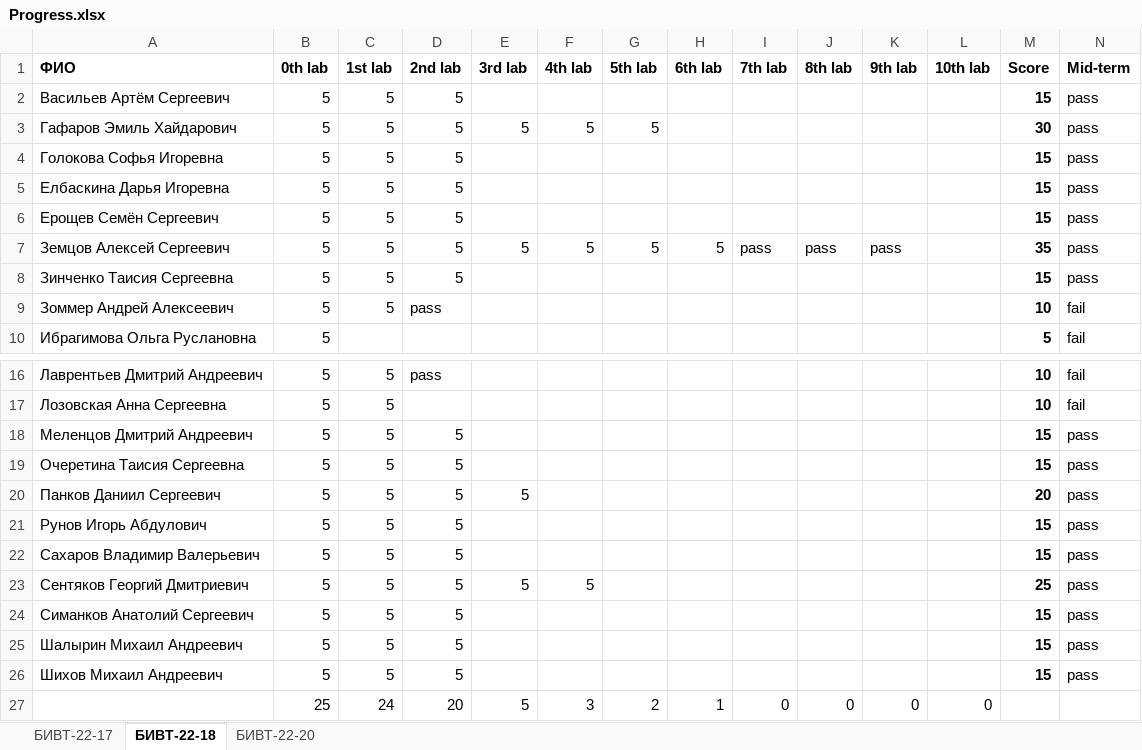
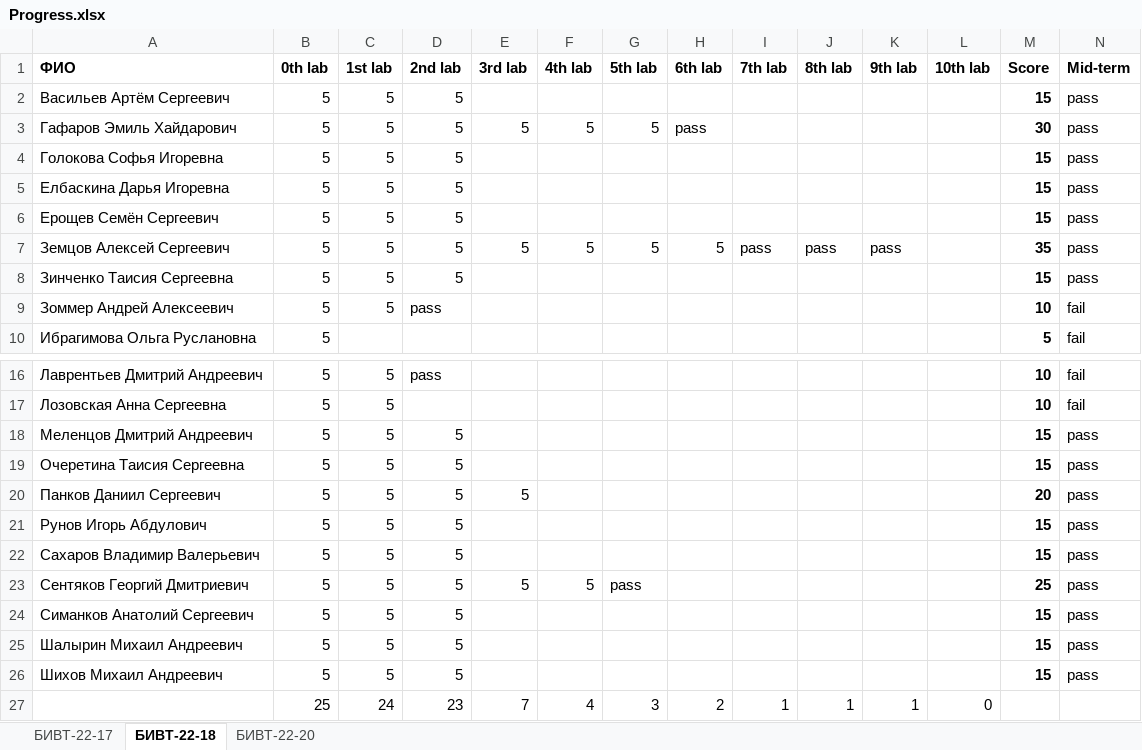
Before and after one commit to NemirovichMark/1st_Lesson, an Excel workbook: Progress.xlsx, sheet БИВТ-22-18, drawn as a sheet; only a part is shown, gaps mark what is left out; values as stored, in another font and other column widths than the file's, no borders; conditional formats not drawn; removed rows and columns are numbered as before the commit, all else as after; rows hold the shown columns only; the diff names each change by its address in the sheet, - before the commit and + after, or states it on an @@ line.

Commit message:
Add files via upload

```diff
--- a/Progress.xlsx (sheet БИВТ-22-18)
+++ b/Progress.xlsx (sheet БИВТ-22-18)
-H3 (6th lab): (empty)
+H3 (6th lab): pass
-G23 (5th lab): (empty)
+G23 (5th lab): pass
-row 27:  | 25 | 24 | 20 | 5 | 3 | 2 | 1 | 0 | 0 | 0 | 0
+row 27:  | 25 | 24 | 23 | 7 | 4 | 3 | 2 | 1 | 1 | 1 | 0
```
Also changed, not shown: sheet БИВТ-22-17, sheet БИВТ-22-20, formulas that keep their value.
